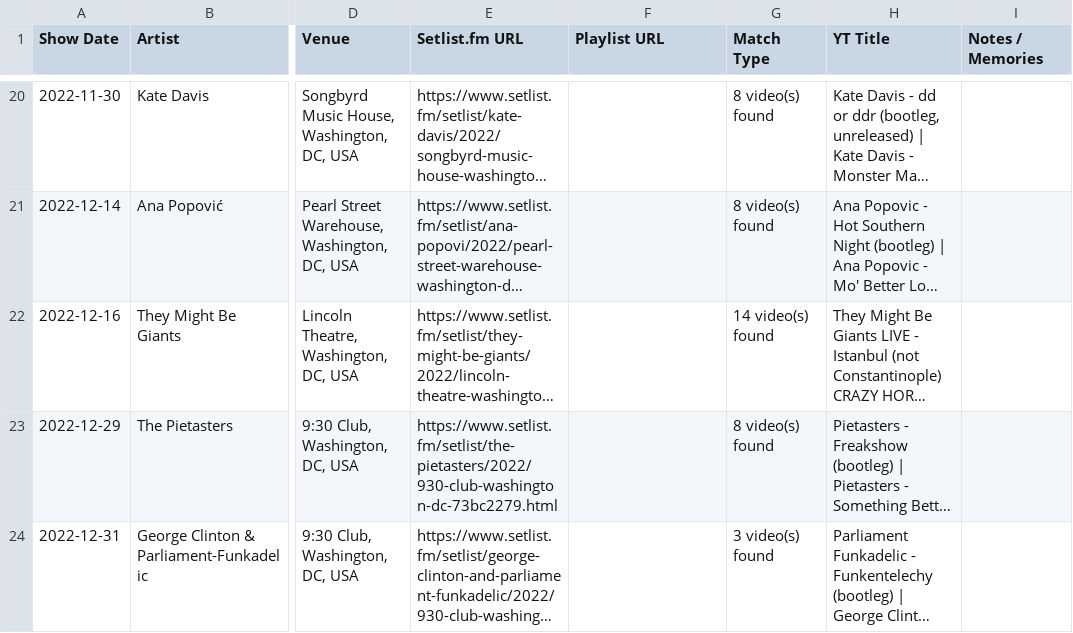
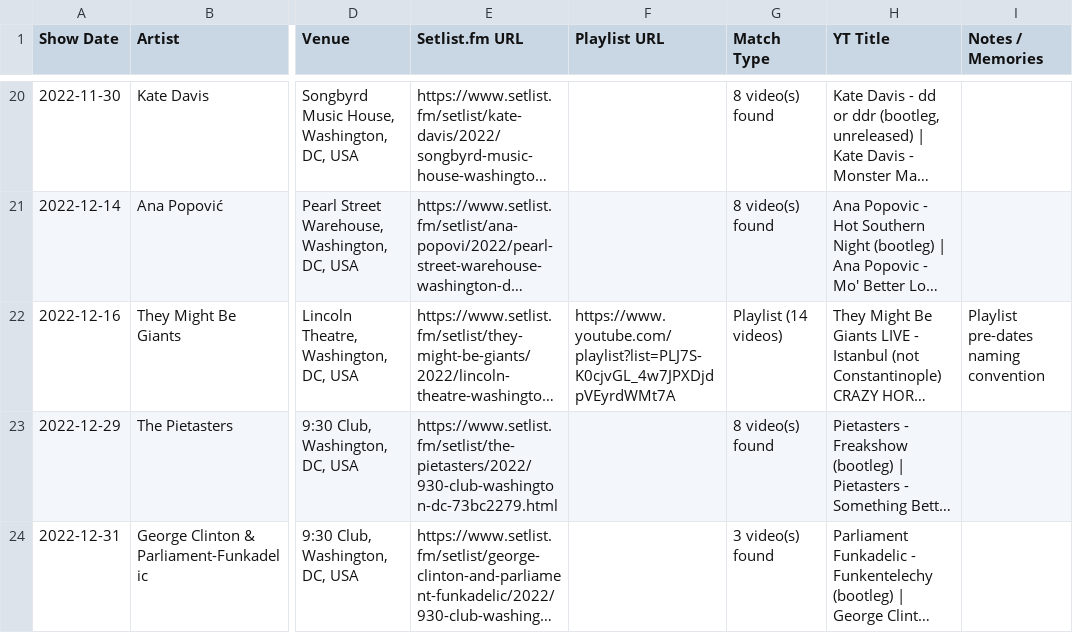
Before and after one commit to dan2bit/songs-for-my-funeral, a TSV file: live-shows/history_youtube_correlation.tsv, drawn as a sheet; only a part is shown, gaps mark what is left out; long unchanged cells end in …; the diff names each change by its address in the sheet, - before the commit and + after, or states it on an @@ line.

Commit message:
TMBG 2022-12-16: add playlist URL, note pre-dates naming convention

```diff
--- a/live-shows/history_youtube_correlation.tsv
+++ b/live-shows/history_youtube_correlation.tsv
-F22 (Playlist URL): (empty)
+F22 (Playlist URL): https://www.youtube.com/playlist?list=PLJ7S-K0cjvGL_4w7JPXDjdpVEyrdWMt7A
-G22 (Match Type): 14 video(s) found
+G22 (Match Type): Playlist (14 videos)
-I22 (Notes / Memories): (empty)
+I22 (Notes / Memories): Playlist pre-dates naming convention
```
